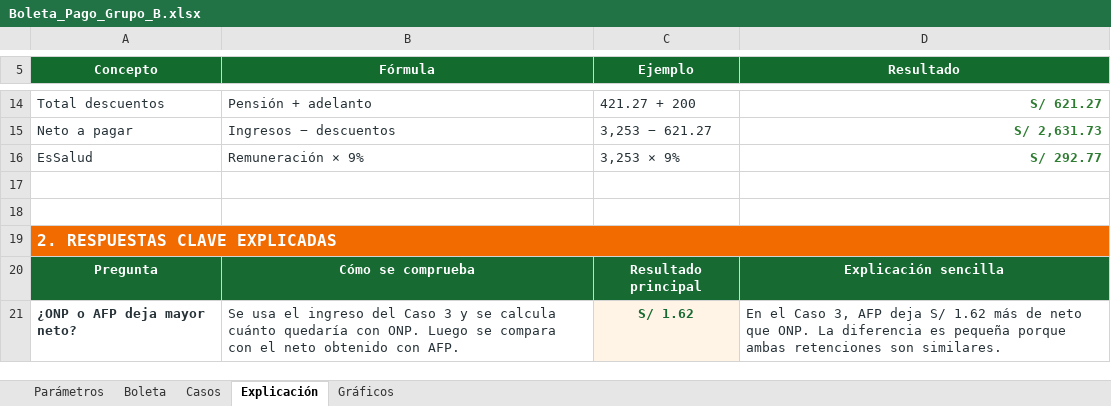
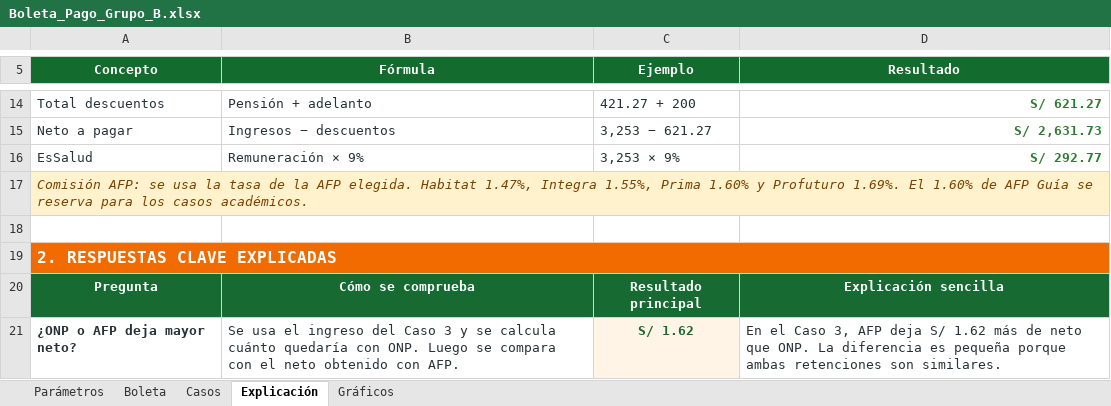
Before and after one commit to Andy-CE17/MOVILES_AVANZADOS_CAMPOS, an Excel workbook: SEMANA09/Excel/Boleta_Pago_Grupo_B.xlsx, sheet Explicación, drawn as a sheet; only a part is shown, gaps mark what is left out; values as stored, in another font and other column widths than the file's, no borders; the diff names each change by its address in the sheet, - before the commit and + after, or states it on an @@ line.

Commit message:
Actualicé los datos y la explicación de la boleta

```diff
--- a/SEMANA09/Excel/Boleta_Pago_Grupo_B.xlsx (sheet Explicación)
+++ b/SEMANA09/Excel/Boleta_Pago_Grupo_B.xlsx (sheet Explicación)
-A17 (Concepto): (empty)
+A17 (Concepto): Comisión AFP: se usa la tasa de la AFP elegida. Habitat 1.47%, Integra 1.55%, Prima 1.60% y Profuturo 1.69%. El 1.60% de AFP Guía se reserva para los casos académicos.
-A17:D17 fill: none
+A17:D17 fill: #FFF2CC
+A17:D17 merged
```
Also changed, not shown: sheet Boleta, sheet Parámetros, charts or pictures.
